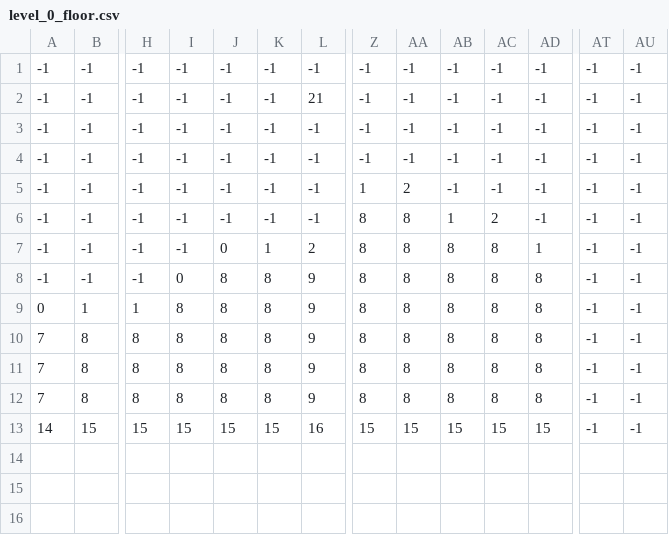
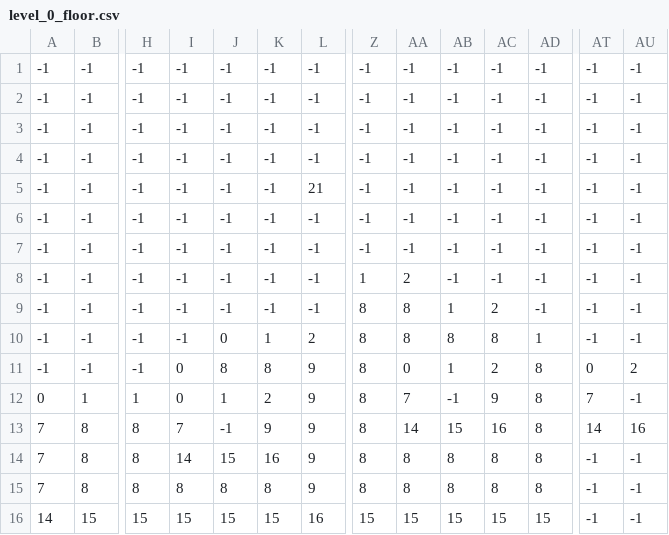
Before and after one commit to maybeenang/Lost-Princess, a CSV file: Assets/Level/0/level_0_floor.csv, drawn as a sheet; only a part is shown, gaps mark what is left out; addresses are those after the commit; rows hold the shown columns only; the diff names each change by its address in the sheet, - before the commit and + after, or states it on an @@ line.

```diff
--- a/Assets/Level/0/level_0_floor.csv
+++ b/Assets/Level/0/level_0_floor.csv
+row 2: -1 | -1 | -1 | -1 | -1 | -1 | -1 | -1 | -1 | -1 | -1 | -1 | -1 | -1
+row 3: -1 | -1 | -1 | -1 | -1 | -1 | -1 | -1 | -1 | -1 | -1 | -1 | -1 | -1
+row 4: -1 | -1 | -1 | -1 | -1 | -1 | -1 | -1 | -1 | -1 | -1 | -1 | -1 | -1
-AA11: 8
+AA11: 0
-AB11: 8
+AB11: 1
-AC11: 8
+AC11: 2
-AT11: -1
+AT11: 0
-AU11: -1
+AU11: 2
-I12: 8
+I12: 0
-J12: 8
+J12: 1
-K12: 8
+K12: 2
-AA12: 8
+AA12: 7
-AB12: 8
+AB12: -1
-AC12: 8
+AC12: 9
-AT12: -1
+AT12: 7
-I13: 8
+I13: 7
-J13: 8
+J13: -1
-K13: 8
+K13: 9
-AA13: 8
+AA13: 14
-AB13: 8
+AB13: 15
-AC13: 8
+AC13: 16
-AT13: -1
+AT13: 14
-AU13: -1
+AU13: 16
-I14: 8
+I14: 14
-J14: 8
+J14: 15
-K14: 8
+K14: 16
```
Also changed, not shown: Assets/Level/0/level_0_bendera.csv, Assets/Level/0/level_0_enemy.csv, 16 other files.
